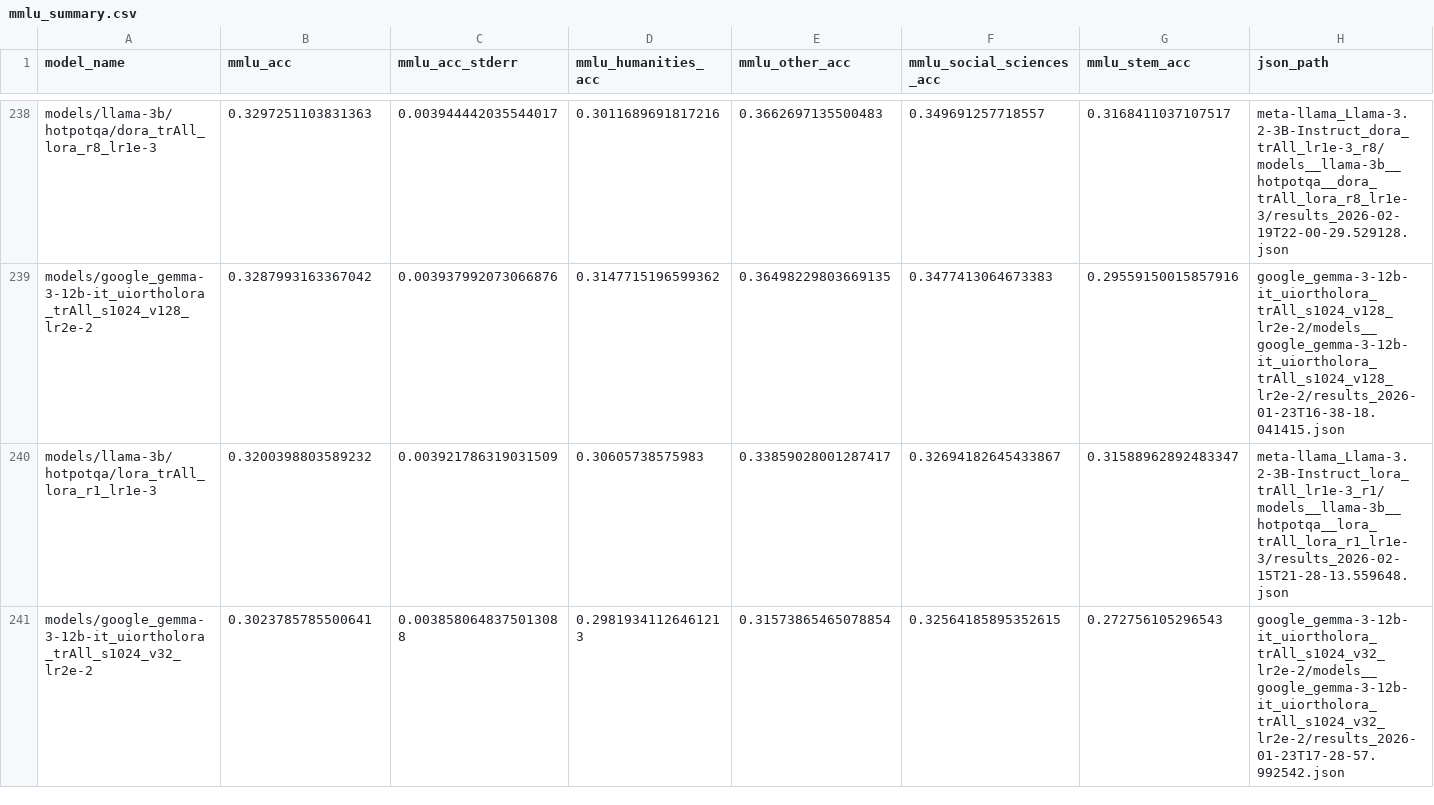
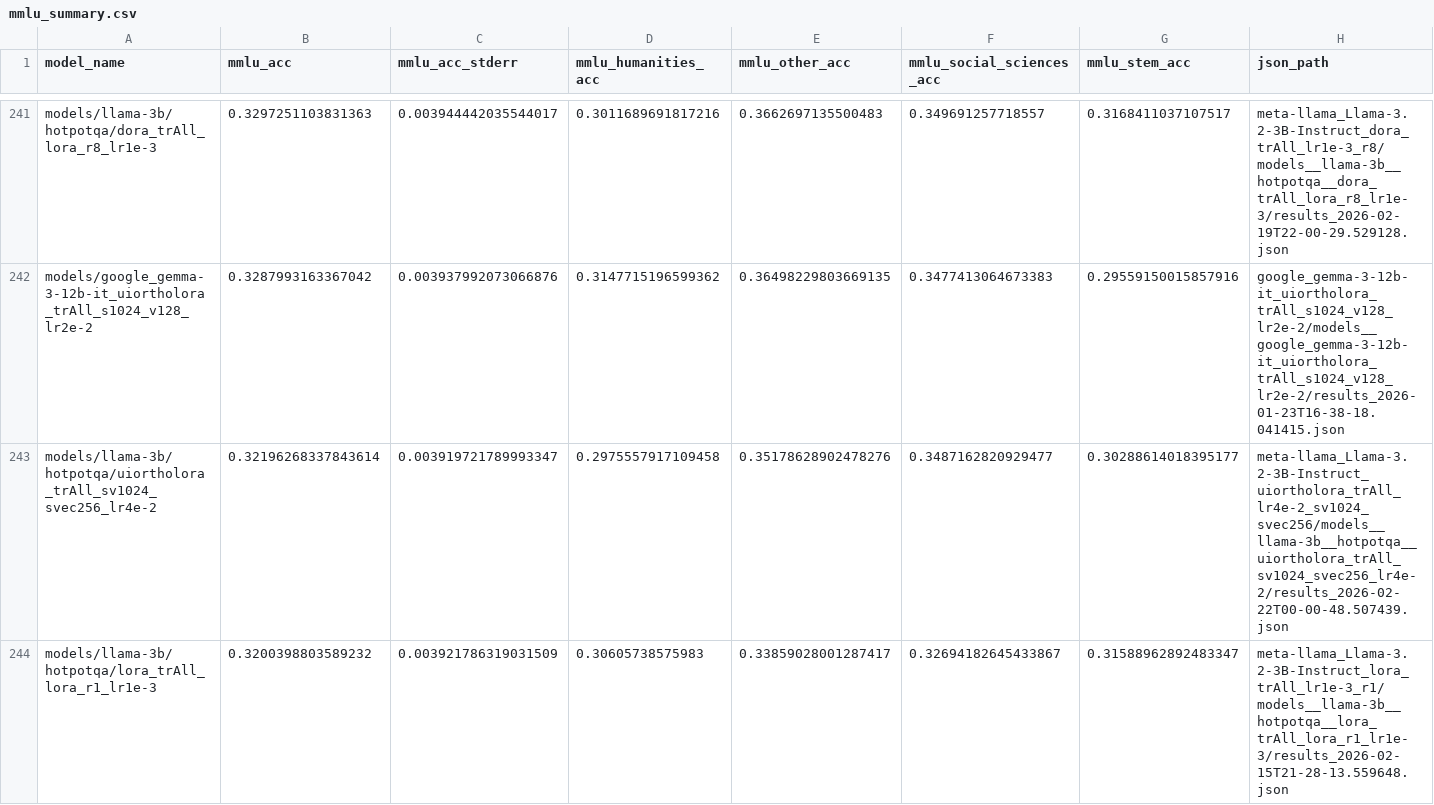
Before and after one commit to Guy-Bilitski/UIOrthoLoRA, a CSV file: notebooks/tuner_knowledge/src/analysis/adapters_results/hotpotqa/mmlu_summary.csv, drawn as a sheet; only a part is shown, gaps mark what is left out; the shorter side is filled out with more unchanged rows; the diff covers the shown part only; the diff names each change by its address in the sheet, - before the commit and + after, or states it on an @@ line.

```diff
--- a/notebooks/tuner_knowledge/src/analysis/adapters_results/hotpotqa/mmlu_summary.csv
+++ b/notebooks/tuner_knowledge/src/analysis/adapters_results/hotpotqa/mmlu_summary.csv
+row 243: models/llama-3b/hotpotqa/uiortholora_trAll_sv1024_svec256_lr4e-2 | 0.32196268337843614 | 0.003919721789993347 | 0.2975557917109458 | 0.35178628902478276 | 0.3487162820929477 | 0.30288614018395177 | meta-llama_Llama-3.2-3B-Instruct_uiortholora_trAll_lr4e-2_sv1024_svec256/models__llama-3b__hotpotqa__uiortholora_trAll_sv1024_svec256_lr4e-2/results_2026-02-22T00-00-48.507439.json
```
Also changed, not shown: 8 added rows elsewhere in this file, notebooks/tuner_knowledge/src/analysis/adapters_results/hotpotqa/threshold_0.8/gemma-12b.csv, notebooks/tuner_knowledge/src/analysis/adapters_results/hotpotqa/threshold_0.8/llama-3b.csv, 19 other files.
